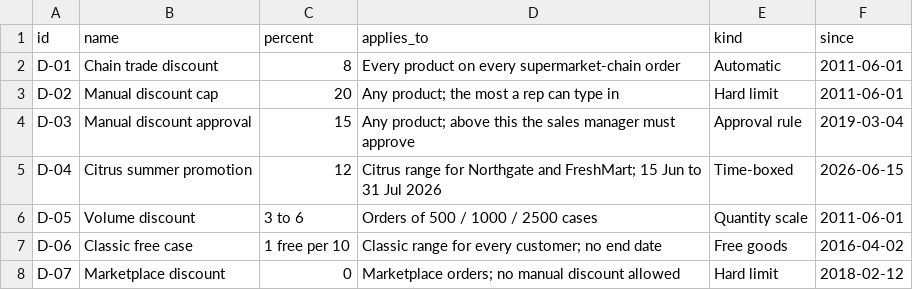
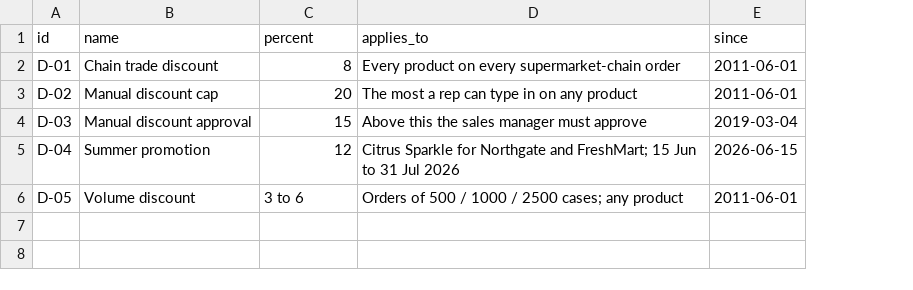
Before and after one commit to krystal-ll/tessera-discovery-prototype, a CSV file: data/db/discount.csv, drawn as a sheet; the diff names each change by its address in the sheet, - before the commit and + after, or states it on an @@ line.

```diff
--- a/data/db/discount.csv
+++ b/data/db/discount.csv
-column E (kind), rows 2-6: Automatic | Hard limit | Approval rule | Time-boxed | Quantity scale
-D3 (applies_to): Any product; the most a rep can type in
+D3 (applies_to): The most a rep can type in on any product
-D4 (applies_to): Any product; above this the…
+D4 (applies_to): Above this the…
-B5 (name): Citrus summer promotion
+B5 (name): Summer promotion
-D5 (applies_to): Citrus range for Northgate…
+D5 (applies_to): Citrus Sparkle for Northgate…
-D6 (applies_to): Orders of 500 / 1000 / 2500 cases
+D6 (applies_to): Orders of 500 / 1000 / 2500 cases; any product
-row 7: D-06 | Classic free case | 1 free per 10 | Classic range for every customer; no end date | Free goods | 2016-04-02
-row 8: D-07 | Marketplace discount | 0 | Marketplace orders; no manual discount allowed | Hard limit | 2018-02-12
```
Also changed, not shown: data/db/connections.csv, data/db/people.csv, 12 other files.
